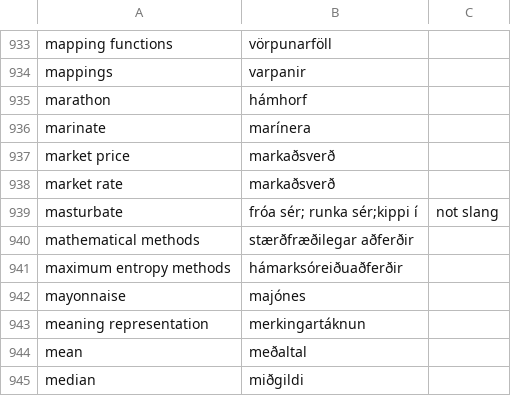
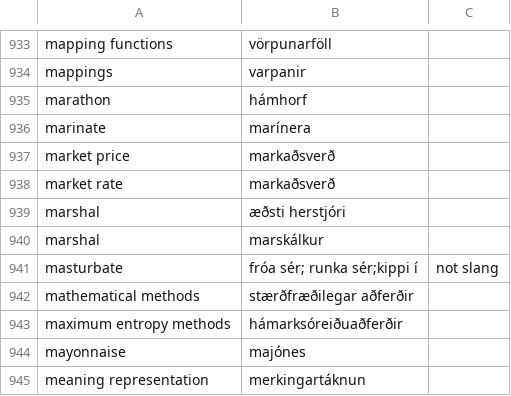
Before and after one commit to judyfong/dictionary, a CSV file: general.csv, drawn as a sheet; only a part is shown, gaps mark what is left out; the shorter side is filled out with more unchanged rows; the diff names each change by its address in the sheet, - before the commit and + after, or states it on an @@ line.

Commit message:
Update general.csv

```diff
--- a/general.csv
+++ b/general.csv
+row 939: marshal | æðsti herstjóri
+row 940: marshal | marskálkur
```
